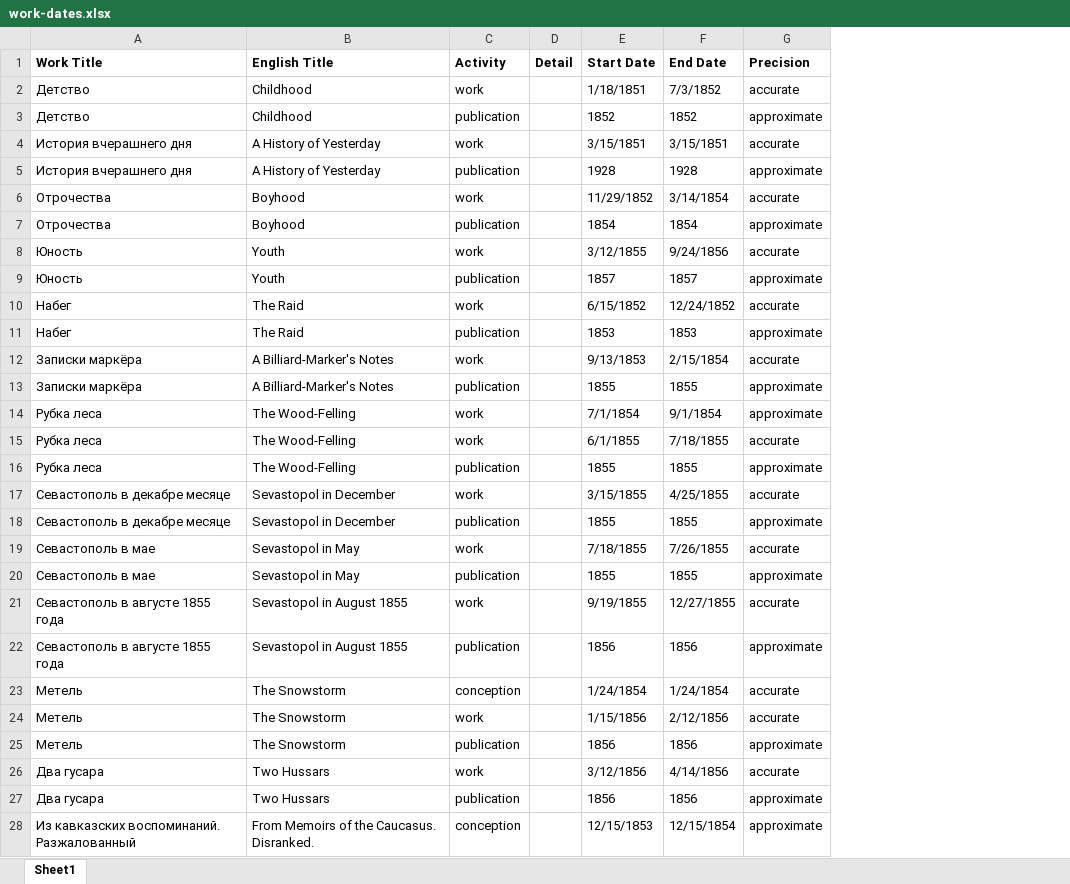
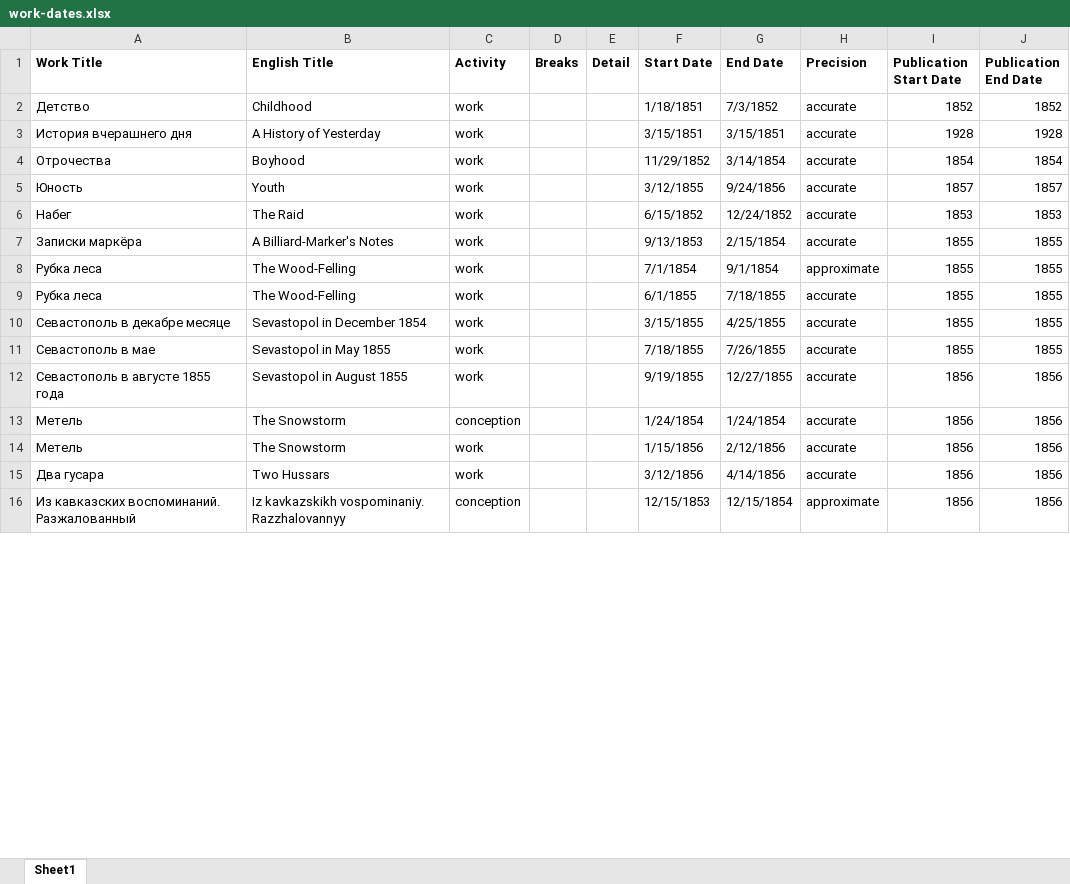
Before and after one commit to gershkovich/ColloquyUI, an Excel workbook: web/d3/data/work-dates.xlsx, sheet Sheet1, drawn as a sheet; only a part is shown; values as stored, in another font and other column widths than the file's, no borders; removed rows and columns are numbered as before the commit, all else as after; the diff covers the shown part only; the diff names each change by its address in the sheet, - before the commit and + after, or states it on an @@ line.

```diff
--- a/web/d3/data/work-dates.xlsx (sheet Sheet1)
+++ b/web/d3/data/work-dates.xlsx (sheet Sheet1)
+column D (Breaks), empty
+column I (Publication Start Date), rows 2-16: 1852 | 1928 | 1854 | 1857 | 1853 | 1855 | 1855 | 1855 | 1855 | 1855 | 1856 | 1856 | 1856 | 1856 | 1856
+column J (Publication End Date), rows 2-16: 1852 | 1928 | 1854 | 1857 | 1853 | 1855 | 1855 | 1855 | 1855 | 1855 | 1856 | 1856 | 1856 | 1856 | 1856
-row 3: Детство | Childhood | publication |  | 1852 | 1852 | approximate
-row 5: История вчерашнего дня | A History of Yesterday | publication |  | 1928 | 1928 | approximate
-row 7: Отрочества | Boyhood | publication |  | 1854 | 1854 | approximate
-row 9: Юность | Youth | publication |  | 1857 | 1857 | approximate
-row 11: Набег | The Raid | publication |  | 1853 | 1853 | approximate
-row 13: Записки маркёра | A Billiard-Marker's Notes | publication |  | 1855 | 1855 | approximate
-row 16: Рубка леса | The Wood-Felling | publication |  | 1855 | 1855 | approximate
-B10 (English Title): Sevastopol in December
+B10 (English Title): Sevastopol in December 1854
-row 18: Севастополь в декабре месяце | Sevastopol in December | publication |  | 1855 | 1855 | approximate
-B11 (English Title): Sevastopol in May
+B11 (English Title): Sevastopol in May 1855
-row 20: Севастополь в мае | Sevastopol in May | publication |  | 1855 | 1855 | approximate
-row 22: Севастополь в августе 1855 года | Sevastopol in August 1855 | publication |  | 1856 | 1856 | approximate
-row 25: Метель | The Snowstorm | publication |  | 1856 | 1856 | approximate
-row 27: Два гусара | Two Hussars | publication |  | 1856 | 1856 | approximate
-B16 (English Title): From Memoirs of the Caucasus. Disranked.
+B16 (English Title): Iz kavkazskikh vospominaniy. Razzhalovannyy
```
Also changed, not shown: 3 added rows, 157 removed rows, 16 edited cells and cell formats elsewhere in this sheet, 4 other files.
